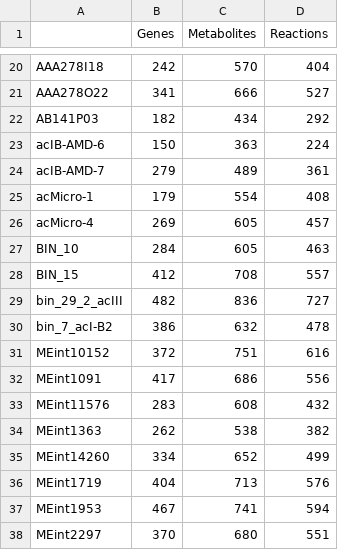
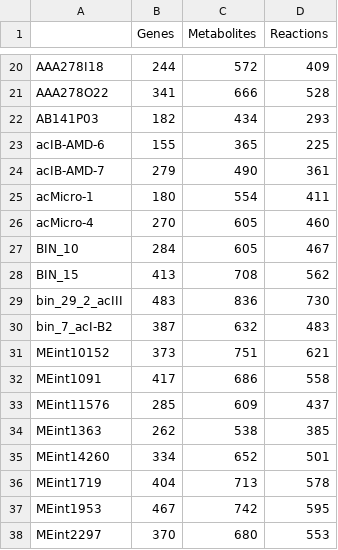
Before and after one commit to celawson87/reverseEcology, a TSV file: DataSummaries/prunedModelStats.tsv, drawn as a sheet; only a part is shown, gaps mark what is left out; the diff covers the shown part only; the diff names each change by its address in the sheet, - before the commit and + after, or states it on an @@ line.

```diff
--- a/DataSummaries/prunedModelStats.tsv
+++ b/DataSummaries/prunedModelStats.tsv
-B20 (Genes): 242
+B20 (Genes): 244
-C20 (Metabolites): 570
+C20 (Metabolites): 572
-D20 (Reactions): 404
+D20 (Reactions): 409
-D21 (Reactions): 527
+D21 (Reactions): 528
-D22 (Reactions): 292
+D22 (Reactions): 293
-B23 (Genes): 150
+B23 (Genes): 155
-C23 (Metabolites): 363
+C23 (Metabolites): 365
-D23 (Reactions): 224
+D23 (Reactions): 225
-C24 (Metabolites): 489
+C24 (Metabolites): 490
-B25 (Genes): 179
+B25 (Genes): 180
-D25 (Reactions): 408
+D25 (Reactions): 411
-B26 (Genes): 269
+B26 (Genes): 270
-D26 (Reactions): 457
+D26 (Reactions): 460
-D27 (Reactions): 463
+D27 (Reactions): 467
-B28 (Genes): 412
+B28 (Genes): 413
-D28 (Reactions): 557
+D28 (Reactions): 562
-B29 (Genes): 482
+B29 (Genes): 483
-D29 (Reactions): 727
+D29 (Reactions): 730
-B30 (Genes): 386
+B30 (Genes): 387
-D30 (Reactions): 478
+D30 (Reactions): 483
-B31 (Genes): 372
+B31 (Genes): 373
-D31 (Reactions): 616
+D31 (Reactions): 621
-D32 (Reactions): 556
+D32 (Reactions): 558
-B33 (Genes): 283
+B33 (Genes): 285
-C33 (Metabolites): 608
+C33 (Metabolites): 609
-D33 (Reactions): 432
+D33 (Reactions): 437
-D34 (Reactions): 382
+D34 (Reactions): 385
-D35 (Reactions): 499
+D35 (Reactions): 501
-D36 (Reactions): 576
+D36 (Reactions): 578
-C37 (Metabolites): 741
+C37 (Metabolites): 742
-D37 (Reactions): 594
+D37 (Reactions): 595
-D38 (Reactions): 551
+D38 (Reactions): 553
```
Also changed, not shown: 70 edited cells elsewhere in this file.
